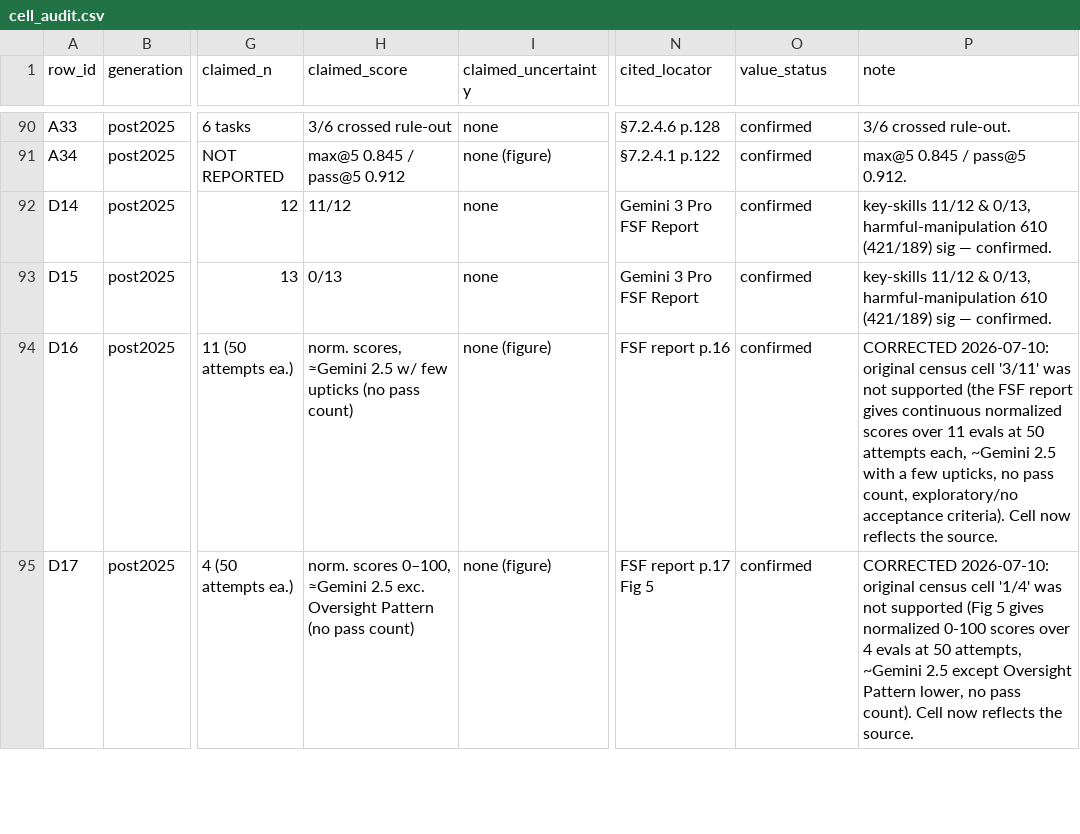
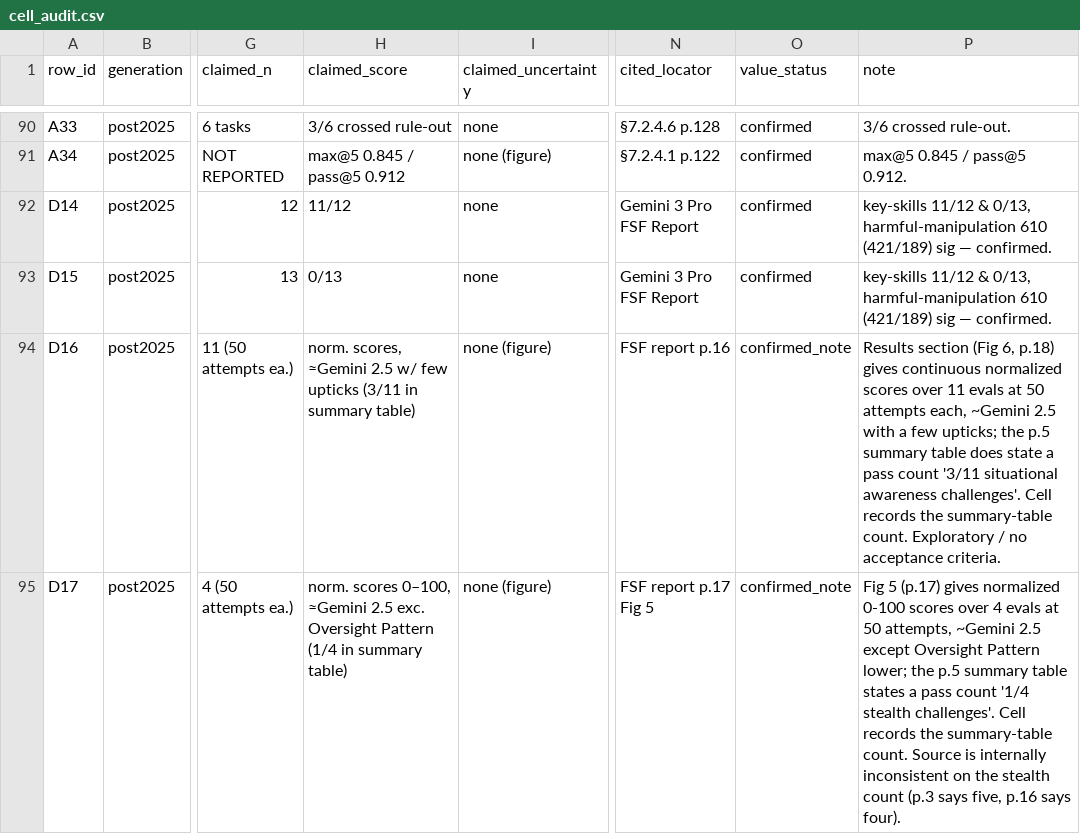
Before and after one commit to tomkimpson/AISafetyUncertaintyCensus, a CSV file: data/verification/cell_audit.csv, drawn as a sheet; only a part is shown, gaps mark what is left out; the diff covers the shown part only; the diff names each change by its address in the sheet, - before the commit and + after, or states it on an @@ line.

Commit message:
fix: correct census source citations and refresh reproducibility docs
Independent source-level re-verification of all 98 census rows found no
value-changing errors; these are citation/locator and wording fixes plus
documentation housekeeping. No verdict, interval, or census count changes.

Census (census_full.md, propagated to paper/tables/census.tex and mirrored
in cell_audit.csv):
- O4/O5 (o3/o4-mini Pattern Labs): section 4.3 -> 3.9.3 p.11
- O21 (GPT-5.5 CVE-Bench): figure 16 -> 17
- D18 (Gemini 3 Pro RE-Bench): re-cite 1.04 to the Gemini 3.1 card, since
  the value is not printed in the FSF report
- D16/D17 (Gemini 3 Pro misalignment): "(no pass count)" -> note the 3/11
  and 1/4 counts printed in the FSF summary table; status -> confirmed_note

Docs:
- README/MANIFEST/REPRODUCIBILITY: cited source count 16 -> 26
- REPRODUCIBILITY: tier language updated to reflect all 98 rows checked
  (86 confirmed, 12 confirmed_note; none unverified)
- main.tex: evalaudit test count 30 -> 39

```diff
--- a/data/verification/cell_audit.csv
+++ b/data/verification/cell_audit.csv
-H94 (claimed_score): …few upticks (no pass count)
+H94 (claimed_score): …few upticks (3/11 in summary table)
-O94:O95 (value_status): confirmed
+O94:O95 (value_status): confirmed_note
-P94 (note): CORRECTED 2026-07-10: original census cell '3/11' was not supported (the FSF report gives continuous normalized scores over 11 evals at 50 attempts each, ~Gemini 2.5 with a few upticks, no pass count, exploratory/no acceptance criteria). Cell now reflects the source.
+P94 (note): Results section (Fig 6, p.18) gives continuous normalized scores over 11 evals at 50 attempts each, ~Gemini 2.5 with a few upticks; the p.5 summary table does state a pass count '3/11 situational awareness challenges'. Cell records the summary-table count. Exploratory / no acceptance criteria.
-H95 (claimed_score): …Oversight Pattern (no pass count)
+H95 (claimed_score): …Oversight Pattern (1/4 in summary table)
-P95 (note): CORRECTED 2026-07-10: original census cell '1/4' was not supported (Fig 5 gives normalized 0-100 scores over 4 evals at 50 attempts, ~Gemini 2.5 except Oversight Pattern lower, no pass count). Cell now reflects the source.
+P95 (note): Fig 5 (p.17) gives normalized 0-100 scores over 4 evals at 50 attempts, ~Gemini 2.5 except Oversight Pattern lower; the p.5 summary table states a pass count '1/4 stealth challenges'. Cell records the summary-table count. Source is internally inconsistent on the stealth count (p.3 says five, p.16 says four).
```
Also changed, not shown: 9 edited cells elsewhere in this file, 6 other files.
